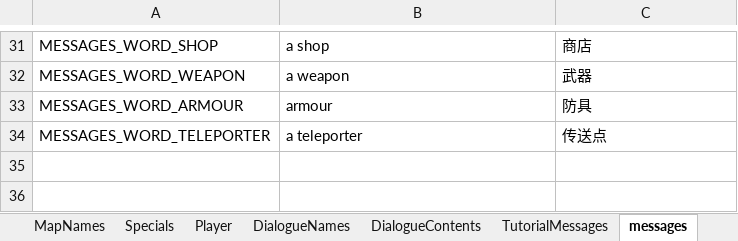
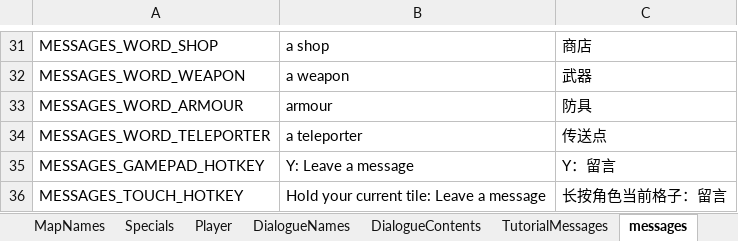
Before and after one commit to JasonLeon01/ProjectMT3, an Excel workbook: Data/Locale/Locale.xlsx, sheet messages, drawn as a sheet; only a part is shown, gaps mark what is left out; values as stored, in another font and other column widths than the file's, no borders; the diff names each change by its address in the sheet, - before the commit and + after, or states it on an @@ line.

```diff
--- a/Data/Locale/Locale.xlsx (sheet messages)
+++ b/Data/Locale/Locale.xlsx (sheet messages)
+row 35: MESSAGES_GAMEPAD_HOTKEY | Y: Leave a message | Y：留言
+row 36: MESSAGES_TOUCH_HOTKEY | Hold your current tile: Leave a message | 长按角色当前格子：留言
```
Also changed, not shown: sheet UI, sheet TutorialMessages, 33 other files.
